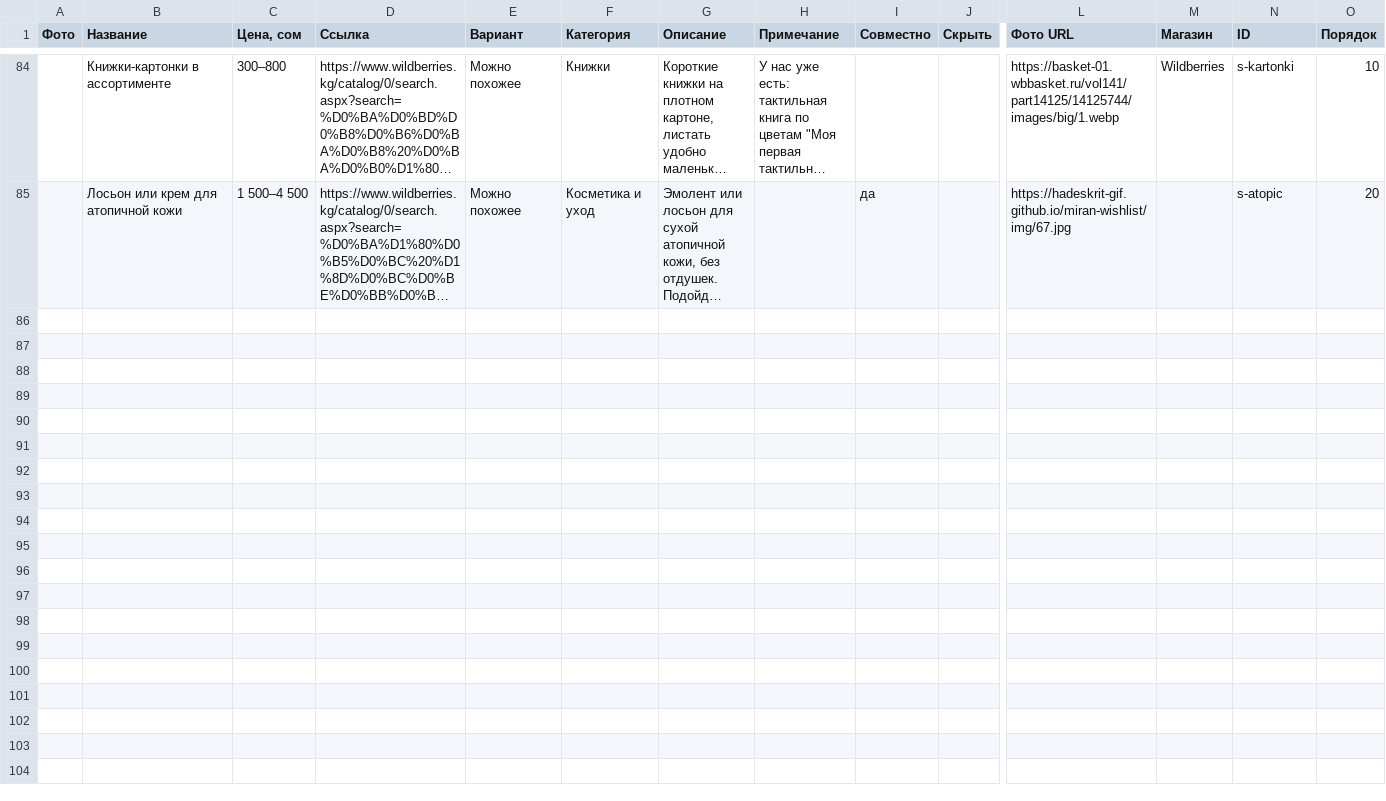
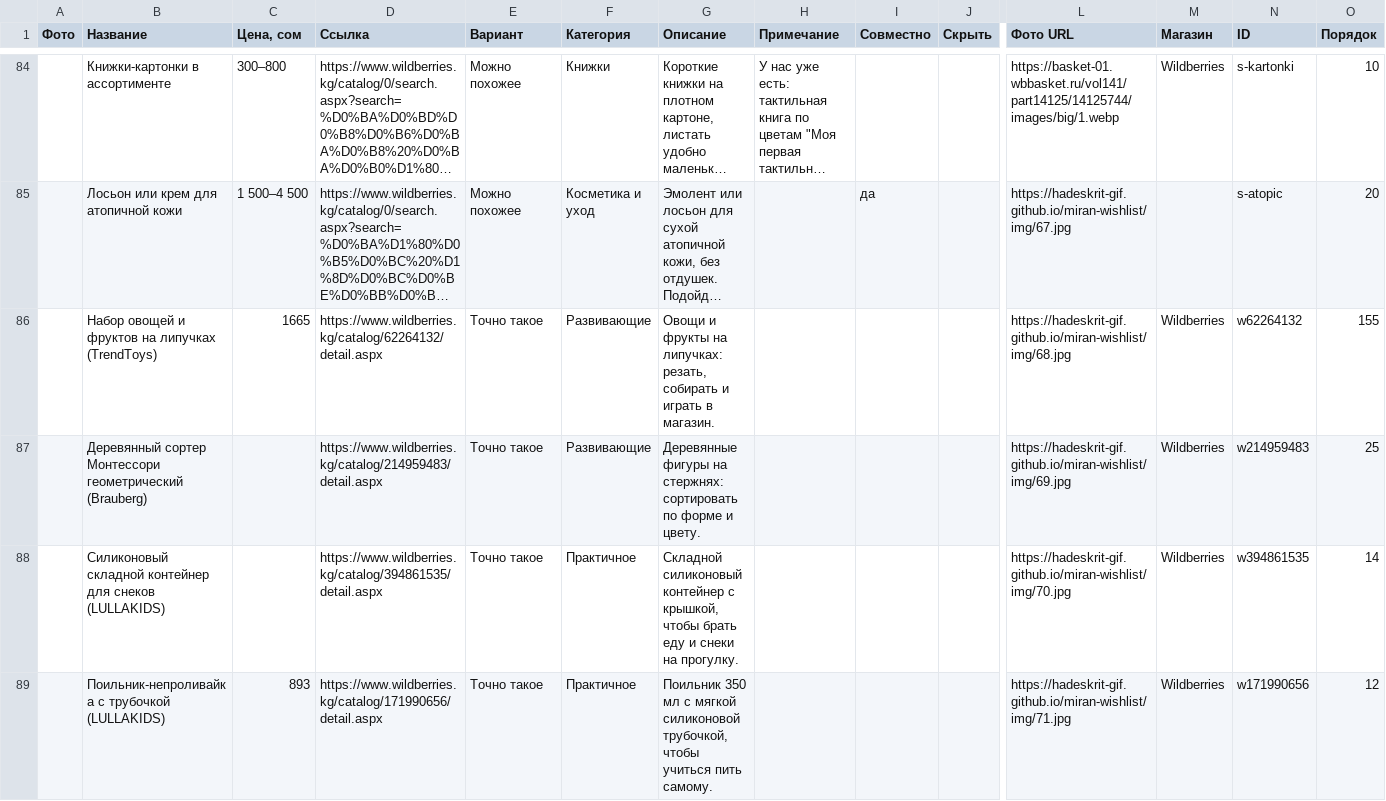
Before and after one commit to Hadeskrit-gif/miran-wishlist, a CSV file: items.csv, drawn as a sheet; only a part is shown, gaps mark what is left out; long unchanged cells end in …; rows hold the shown columns only; the diff names each change by its address in the sheet, - before the commit and + after, or states it on an @@ line.

Commit message:
Update wishlist

```diff
--- a/items.csv
+++ b/items.csv
+row 86:  | Набор овощей и фруктов на липучках (TrendToys) | 1665 | https://www.wildberries.kg/catalog/62264132/detail.aspx | Точно такое | Развивающие | Овощи и фрукты на липучках: резать, собирать и играть в магазин. |  |  |  | https://hadeskrit-gif.github.io/miran-wishlist/img/68.jpg | Wildberries | w62264132 | 155
+row 87:  | Деревянный сортер Монтессори геометрический (Brauberg) |  | https://www.wildberries.kg/catalog/214959483/detail.aspx | Точно такое | Развивающие | Деревянные фигуры на стержнях: сортировать по форме и цвету. |  |  |  | https://hadeskrit-gif.github.io/miran-wishlist/img/69.jpg | Wildberries | w214959483 | 25
+row 88:  | Силиконовый складной контейнер для снеков (LULLAKIDS) |  | https://www.wildberries.kg/catalog/394861535/detail.aspx | Точно такое | Практичное | Складной силиконовый контейнер с крышкой, чтобы брать еду и снеки на прогулку. |  |  |  | https://hadeskrit-gif.github.io/miran-wishlist/img/70.jpg | Wildberries | w394861535 | 14
+row 89:  | Поильник-непроливайка с трубочкой (LULLAKIDS) | 893 | https://www.wildberries.kg/catalog/171990656/detail.aspx | Точно такое | Практичное | Поильник 350 мл с мягкой силиконовой трубочкой, чтобы учиться пить самому. |  |  |  | https://hadeskrit-gif.github.io/miran-wishlist/img/71.jpg | Wildberries | w171990656 | 12
```
